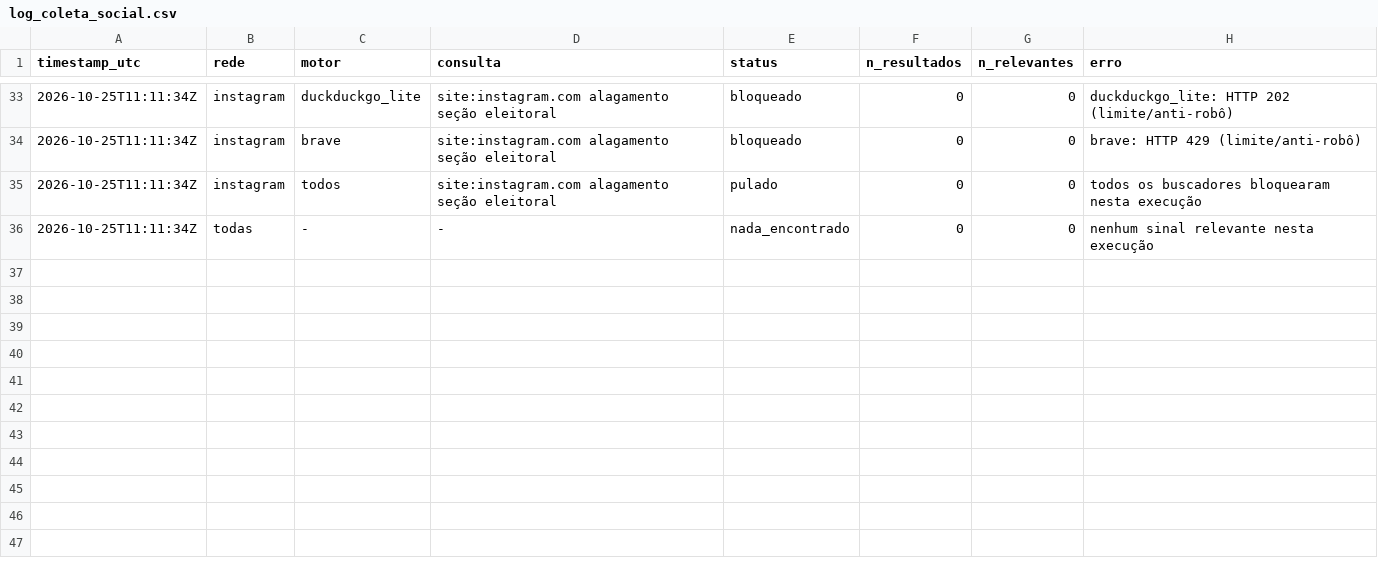
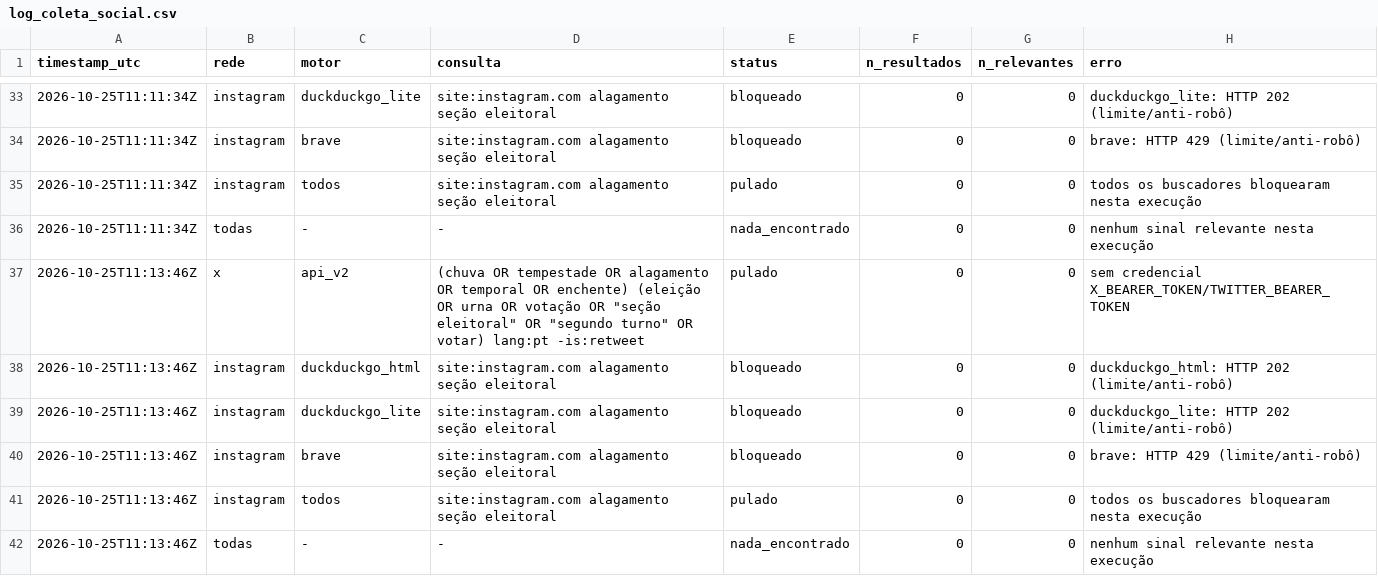
Before and after one commit to andersonsoaresdev2025/chuva-abstencao-2turno-2026, a CSV file: data/social/log_coleta_social.csv, drawn as a sheet; only a part is shown, gaps mark what is left out.

```diff
--- a/data/social/log_coleta_social.csv
+++ b/data/social/log_coleta_social.csv
@@ -36 +36,7 @@ timestamp_utc,rede,motor,consulta,status,n_resultados,n_relevantes,erro
 2026-10-25T11:11:34Z,todas,-,-,nada_encontrado,0,0,nenhum sinal relevante nesta execução
+2026-10-25T11:13:46Z,x,api_v2,"(chuva OR tempestade OR alagamento OR temporal OR enchente) (eleição OR urna OR votação OR ""seção eleitoral"" OR ""segundo turno"" OR votar) lang:pt -is:retweet",pulado,0,0,sem credencial X_BEARER_TOKEN/TWITTER_BEARER_TOKEN
+2026-10-25T11:13:46Z,instagram,duckduckgo_html,site:instagram.com alagamento seção eleitoral,bloqueado,0,0,duckduckgo_html: HTTP 202 (limite/anti-robô)
+2026-10-25T11:13:46Z,instagram,duckduckgo_lite,site:instagram.com alagamento seção eleitoral,bloqueado,0,0,duckduckgo_lite: HTTP 202 (limite/anti-robô)
+2026-10-25T11:13:46Z,instagram,brave,site:instagram.com alagamento seção eleitoral,bloqueado,0,0,brave: HTTP 429 (limite/anti-robô)
+2026-10-25T11:13:46Z,instagram,todos,site:instagram.com alagamento seção eleitoral,pulado,0,0,todos os buscadores bloquearam nesta execução
+2026-10-25T11:13:46Z,todas,-,-,nada_encontrado,0,0,nenhum sinal relevante nesta execução
```
Also changed, not shown: data/clima/atualizacoes/precip_horaria_latest.csv, data/clima/atualizacoes/risco_chuva_regioes_latest.csv, 15 other files.
